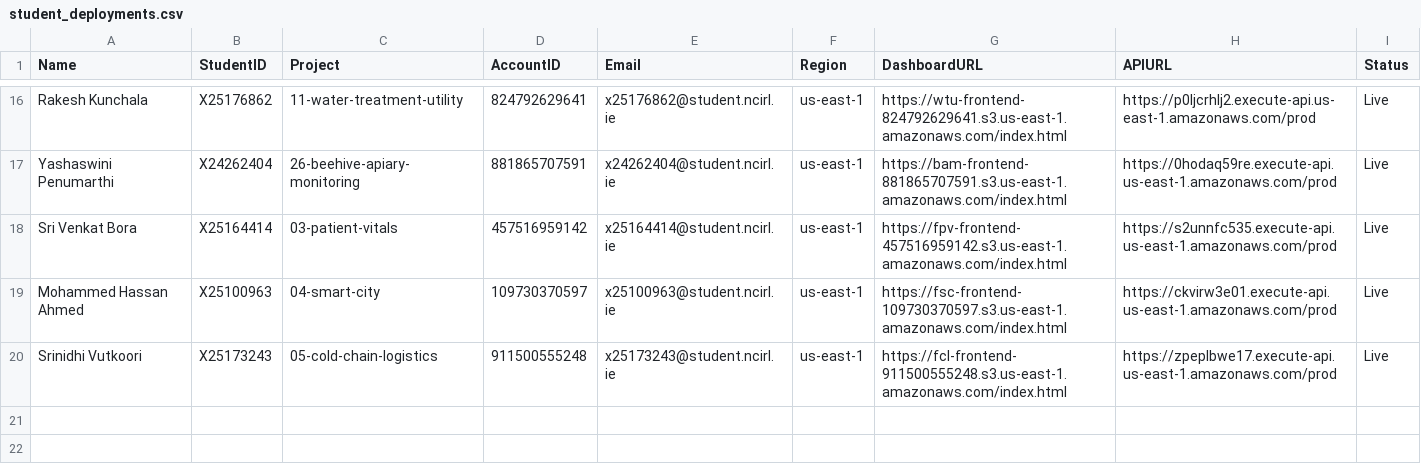
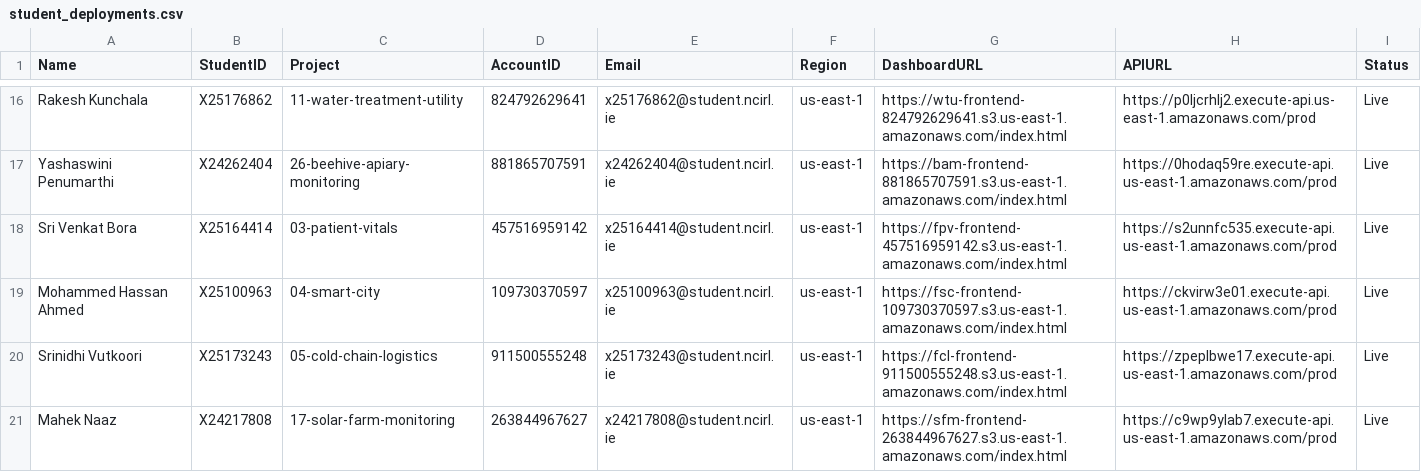
Before and after one commit to valletivarish/FEC_version_2, a CSV file: student_deployments.csv, drawn as a sheet; only a part is shown, gaps mark what is left out; the diff names each change by its address in the sheet, - before the commit and + after, or states it on an @@ line.

Commit message:
Record project 17 (solar-farm-monitoring, Mahek Naaz) live deployment: account 263844967627, sfm-* resources, verified end to end; capture live dashboard figure

```diff
--- a/student_deployments.csv
+++ b/student_deployments.csv
+row 21: Mahek Naaz | X24217808 | 17-solar-farm-monitoring | 263844967627 | x24217808@student.ncirl.ie | us-east-1 | https://sfm-frontend-263844967627.s3.us-east-1.amazonaws.com/index.html | https://c9wp9ylab7.execute-api.us-east-1.amazonaws.com/prod | Live
```
Also changed, not shown: 2 other files.
